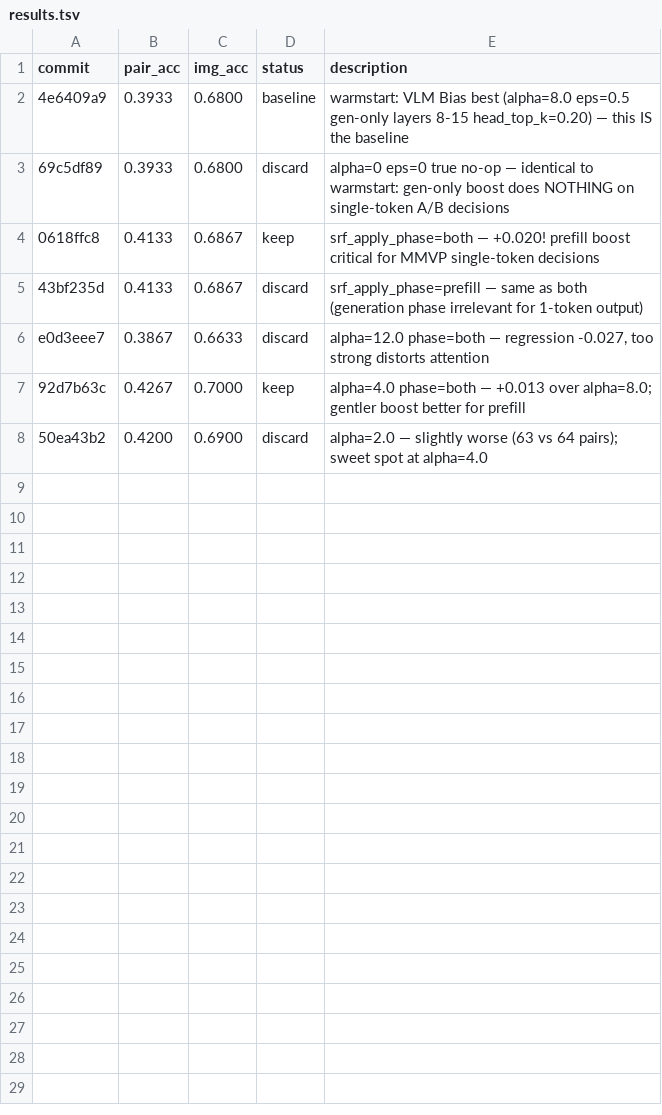
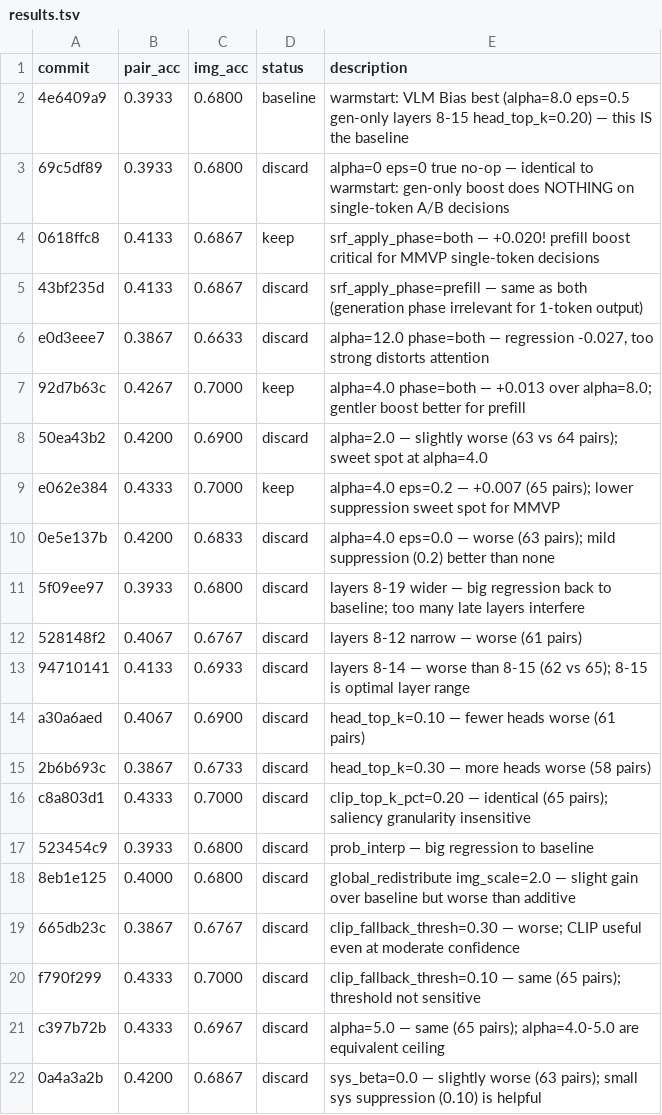
Before and after one commit to shruum/lmms-eval, a TSV file: my_analysis/autoresearch_mmvp/results.tsv, drawn as a sheet; the diff names each change by its address in the sheet, - before the commit and + after, or states it on an @@ line.

Commit message:
lock MMVP best: 43.33% pair accuracy — autoresearch complete

```diff
--- a/my_analysis/autoresearch_mmvp/results.tsv
+++ b/my_analysis/autoresearch_mmvp/results.tsv
+row 9: e062e384 | 0.4333 | 0.7000 | keep | alpha=4.0 eps=0.2 — +0.007 (65 pairs); lower suppression sweet spot for MMVP
+row 10: 0e5e137b | 0.4200 | 0.6833 | discard | alpha=4.0 eps=0.0 — worse (63 pairs); mild suppression (0.2) better than none
+row 11: 5f09ee97 | 0.3933 | 0.6800 | discard | layers 8-19 wider — big regression back to baseline; too many late layers interfere
+row 12: 528148f2 | 0.4067 | 0.6767 | discard | layers 8-12 narrow — worse (61 pairs)
+row 13: 94710141 | 0.4133 | 0.6933 | discard | layers 8-14 — worse than 8-15 (62 vs 65); 8-15 is optimal layer range
+row 14: a30a6aed | 0.4067 | 0.6900 | discard | head_top_k=0.10 — fewer heads worse (61 pairs)
+row 15: 2b6b693c | 0.3867 | 0.6733 | discard | head_top_k=0.30 — more heads worse (58 pairs)
+row 16: c8a803d1 | 0.4333 | 0.7000 | discard | clip_top_k_pct=0.20 — identical (65 pairs); saliency granularity insensitive
+row 17: 523454c9 | 0.3933 | 0.6800 | discard | prob_interp — big regression to baseline
+row 18: 8eb1e125 | 0.4000 | 0.6800 | discard | global_redistribute img_scale=2.0 — slight gain over baseline but worse than additive
+row 19: 665db23c | 0.3867 | 0.6767 | discard | clip_fallback_thresh=0.30 — worse; CLIP useful even at moderate confidence
+row 20: f790f299 | 0.4333 | 0.7000 | discard | clip_fallback_thresh=0.10 — same (65 pairs); threshold not sensitive
+row 21: c397b72b | 0.4333 | 0.6967 | discard | alpha=5.0 — same (65 pairs); alpha=4.0-5.0 are equivalent ceiling
+row 22: 0a4a3a2b | 0.4200 | 0.6867 | discard | sys_beta=0.0 — slightly worse (63 pairs); small sys suppression (0.10) is helpful
```
